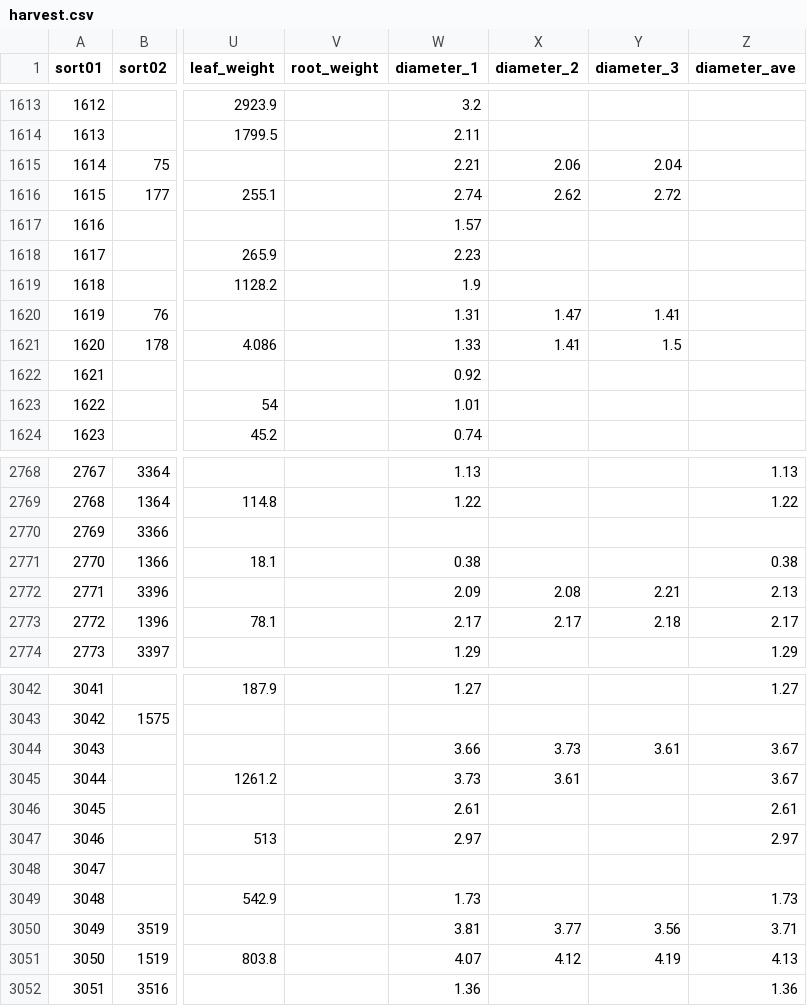
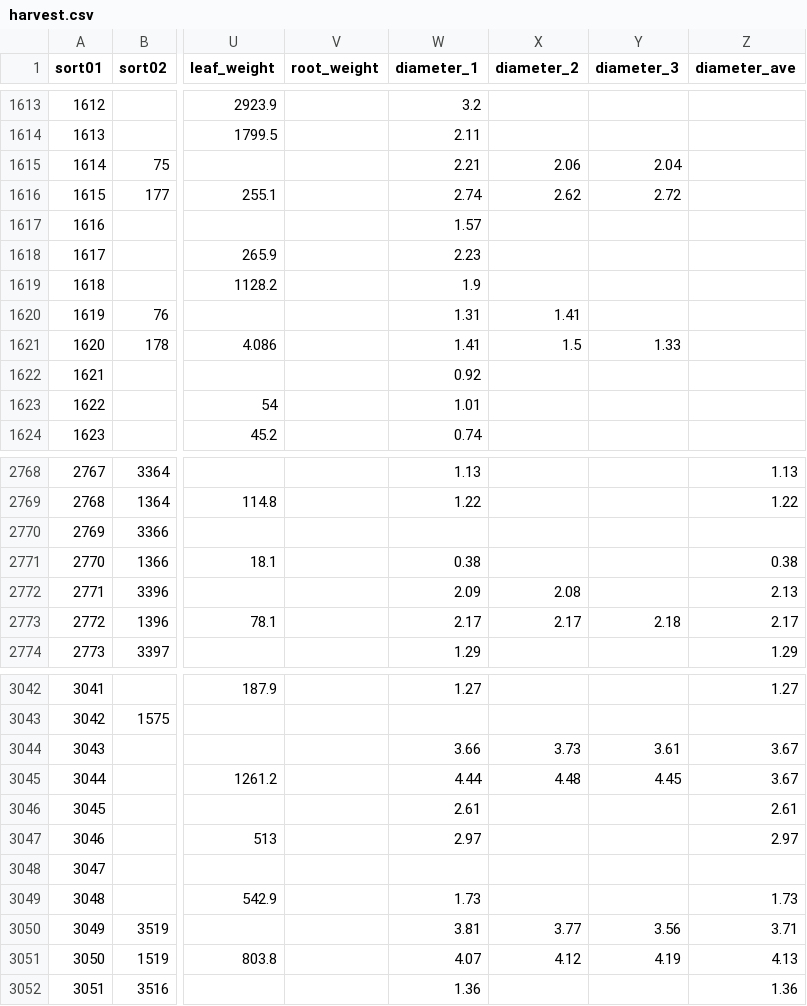
Before and after one commit to dfalster/Reproductive_Allocation_Kuringgai, a CSV file: data/harvest.csv, drawn as a sheet; only a part is shown, gaps mark what is left out; the diff names each change by its address in the sheet, - before the commit and + after, or states it on an @@ line.

```diff
--- a/data/harvest.csv
+++ b/data/harvest.csv
-X1620 (diameter_2): 1.47
+X1620 (diameter_2): 1.41
-Y1620 (diameter_3): 1.41
+Y1620 (diameter_3): (empty)
-W1621 (diameter_1): 1.33
+W1621 (diameter_1): 1.41
-X1621 (diameter_2): 1.41
+X1621 (diameter_2): 1.5
-Y1621 (diameter_3): 1.5
+Y1621 (diameter_3): 1.33
-Y2772 (diameter_3): 2.21
+Y2772 (diameter_3): (empty)
-W3045 (diameter_1): 3.73
+W3045 (diameter_1): 4.44
-X3045 (diameter_2): 3.61
+X3045 (diameter_2): 4.48
-Y3045 (diameter_3): (empty)
+Y3045 (diameter_3): 4.45
```
Also changed, not shown: data/LMA.csv, data/individuals.csv, 1 other file.
